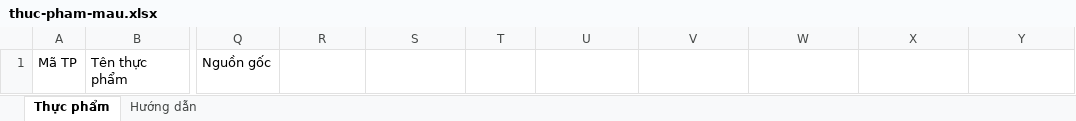
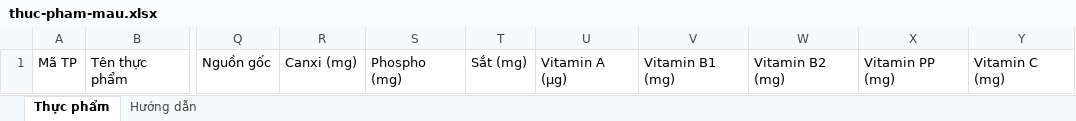
Before and after one commit to thang-04/CareNest_FE, an Excel workbook: public/templates/thuc-pham-mau.xlsx, sheet Thực phẩm, drawn as a sheet; only a part is shown, gaps mark what is left out; values as stored, in another font and other column widths than the file's, no borders; the diff names each change by its address in the sheet, - before the commit and + after, or states it on an @@ line.

Commit message:
G94-272: Add food micronutrients and age group norms
- Follow BE NUT-26: calcium, phosphorus, iron and vitamins A, B1, B2, PP, C per 100 g
- Food form, Excel import and template accept optional micronutrient values
- Age group setup takes min-max norms in a row-based table; overview shows one metric per column
- Daily balance and weekly checks show micronutrient attainment as warnings only
- Seed demo values for sample foods pending school review

```diff
--- a/public/templates/thuc-pham-mau.xlsx (sheet Thực phẩm)
+++ b/public/templates/thuc-pham-mau.xlsx (sheet Thực phẩm)
-R1: (empty)
+R1: Canxi (mg)
-S1: (empty)
+S1: Phospho (mg)
-T1: (empty)
+T1: Sắt (mg)
-U1: (empty)
+U1: Vitamin A (µg)
-V1: (empty)
+V1: Vitamin B1 (mg)
-W1: (empty)
+W1: Vitamin B2 (mg)
-X1: (empty)
+X1: Vitamin PP (mg)
-Y1: (empty)
+Y1: Vitamin C (mg)
```
Also changed, not shown: 17 other files.
